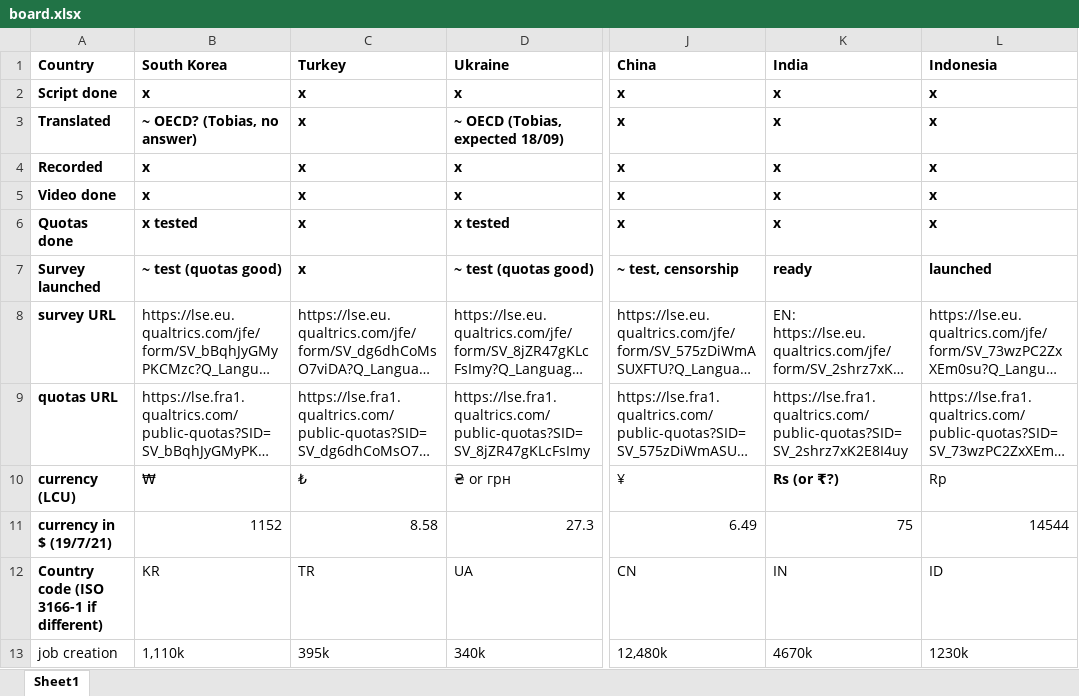
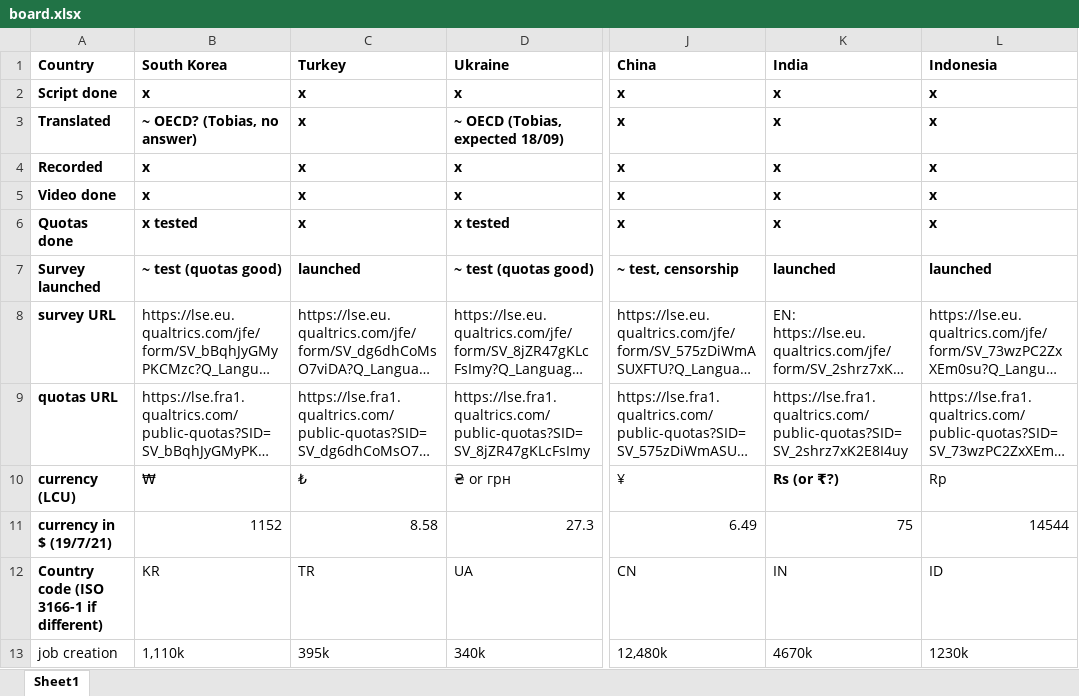
Before and after one commit to mariuslehenaff/oecd_climate, an Excel workbook: questionnaires/board.xlsx, sheet Sheet1, drawn as a sheet; only a part is shown, gaps mark what is left out; long unchanged cells end in …; values as stored, in another font and other column widths than the file's, no borders; the diff names each change by its address in the sheet, - before the commit and + after, or states it on an @@ line.

Commit message:
TR, IN data

```diff
--- a/questionnaires/board.xlsx (sheet Sheet1)
+++ b/questionnaires/board.xlsx (sheet Sheet1)
-C7 (Turkey): x
+C7 (Turkey): launched
-K7 (India): ready
+K7 (India): launched
```
Also changed, not shown: 3 other files.
